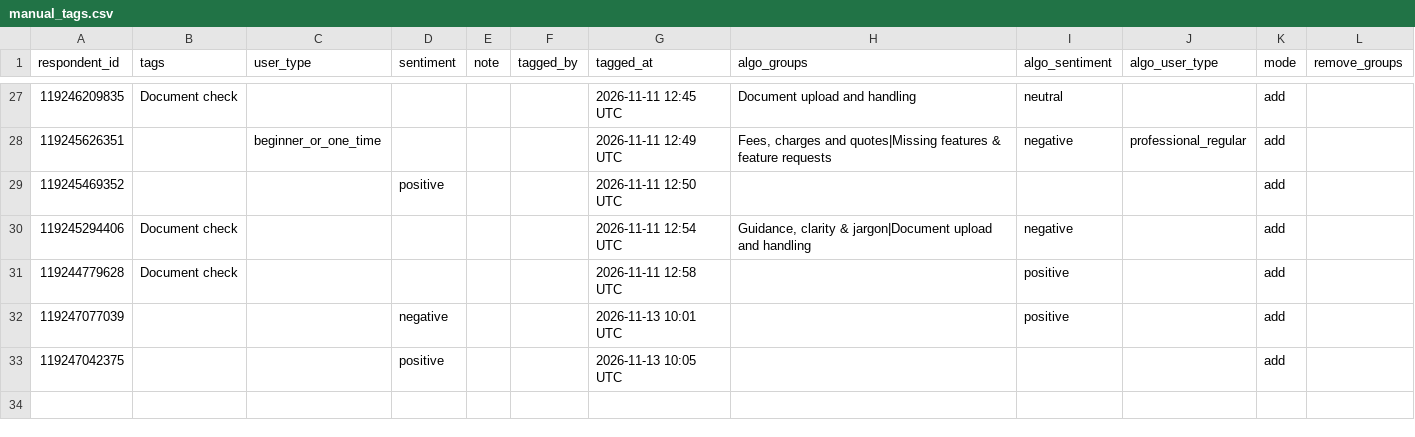
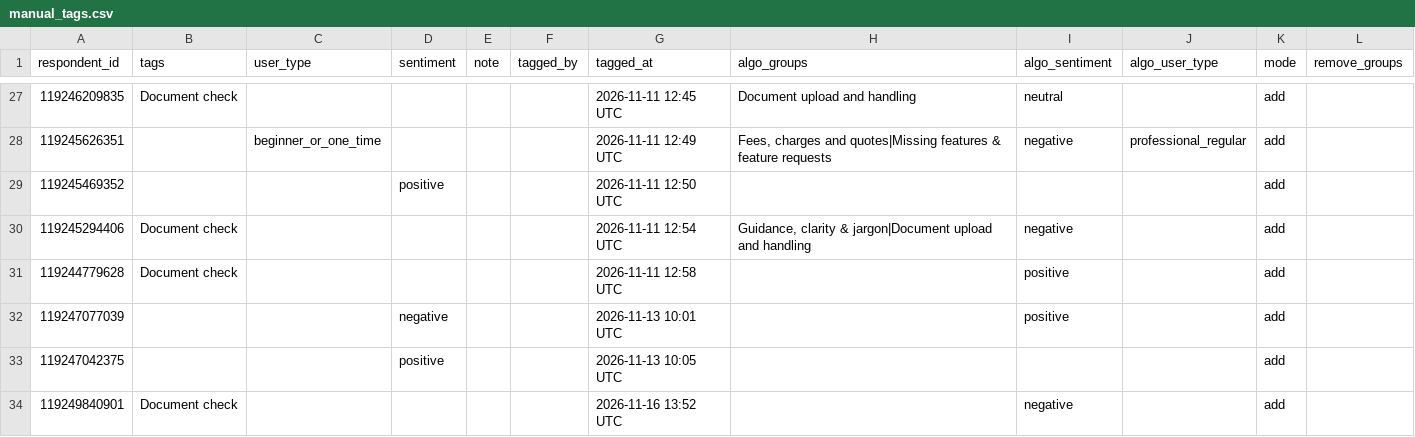
Before and after one commit to NidaAzizMirza/PPFeedback_dashboard, a CSV file: data/manual_tags.csv, drawn as a sheet; only a part is shown, gaps mark what is left out; the diff names each change by its address in the sheet, - before the commit and + after, or states it on an @@ line.

Commit message:
Manual tags for respondent 119249840901

```diff
--- a/data/manual_tags.csv
+++ b/data/manual_tags.csv
+row 34: 119249840901 | Document check |  |  |  |  | 2026-11-16 13:52 UTC |  | negative |  | add
```
